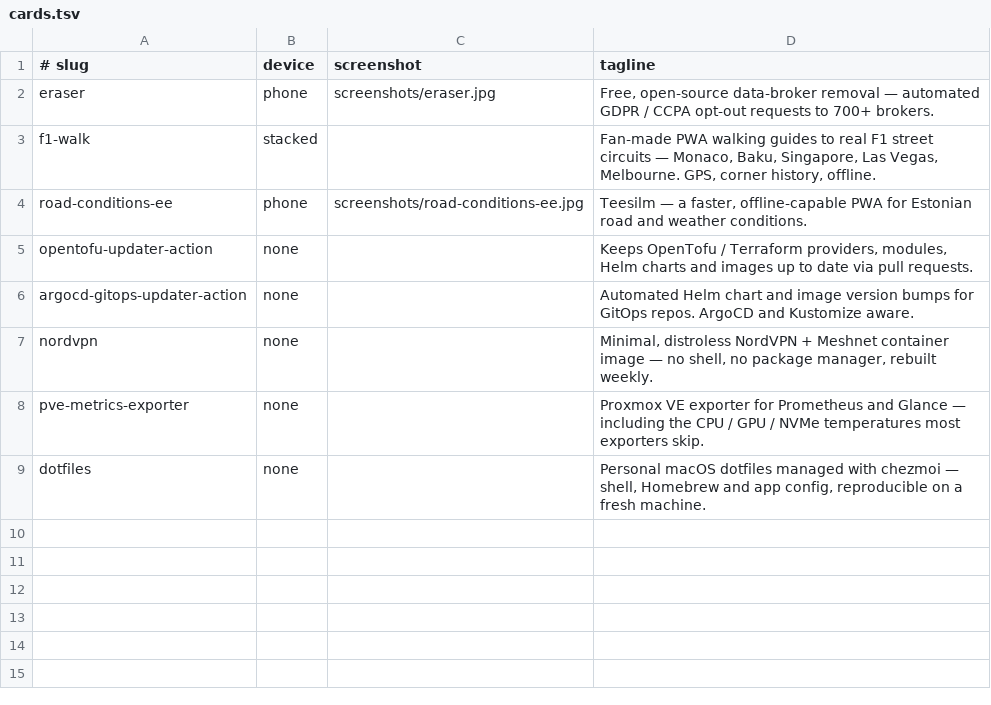
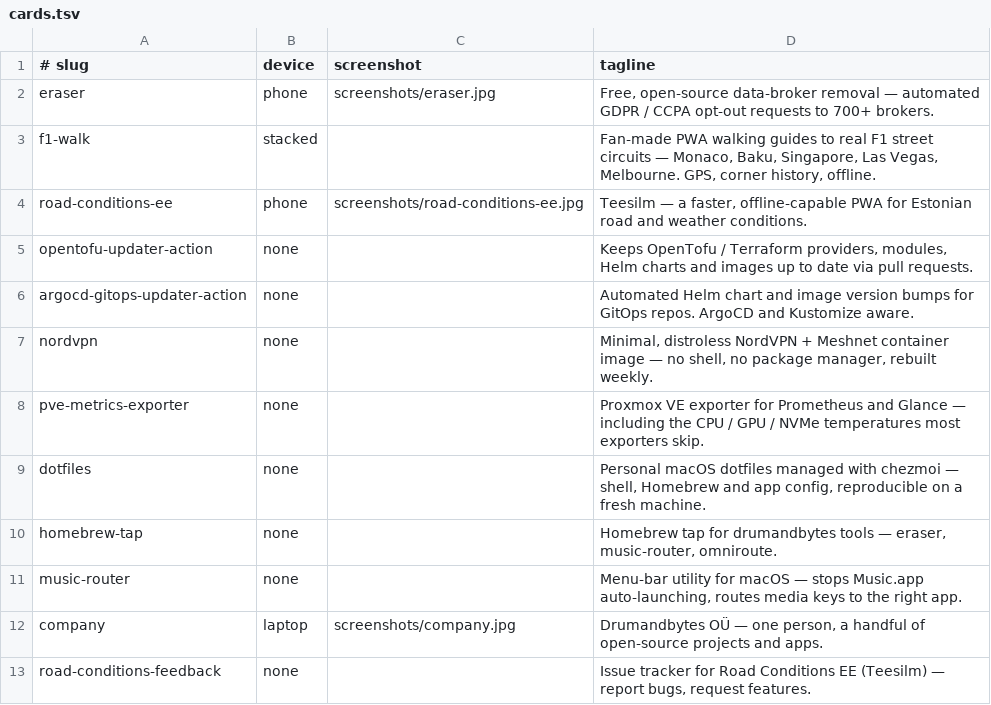
Before and after one commit to drumandbytes/.github, a TSV file: profile/social/cards.tsv, drawn as a sheet.

Commit message:
feat: social-preview cards for new public repos (#12)
* feat: add music-router to org profile

New macOS utilities category on the org landing page for the
menu-bar app; also adds the missing Swift badge to Built with.

* feat: social-preview cards for new public repos

glance-F1, homebrew-tap, music-router, road-conditions-feedback: type-only.
company: laptop-framed shot of drumandbytes.ee.

* fix: drop glance-F1 card — temp fork, not a real project

```diff
--- a/profile/social/cards.tsv
+++ b/profile/social/cards.tsv
@@ -9 +9,5 @@ pve-metrics-exporter	none		Proxmox VE exporter for Prometheus and Glance — inc
 dotfiles	none		Personal macOS dotfiles managed with chezmoi — shell, Homebrew and app config, reproducible on a fresh machine.
+homebrew-tap	none		Homebrew tap for drumandbytes tools — eraser, music-router, omniroute.
+music-router	none		Menu-bar utility for macOS — stops Music.app auto-launching, routes media keys to the right app.
+company	laptop	screenshots/company.jpg	Drumandbytes OÜ — one person, a handful of open-source projects and apps.
+road-conditions-feedback	none		Issue tracker for Road Conditions EE (Teesilm) — report bugs, request features.
```
Also changed, not shown: 13 other files.
